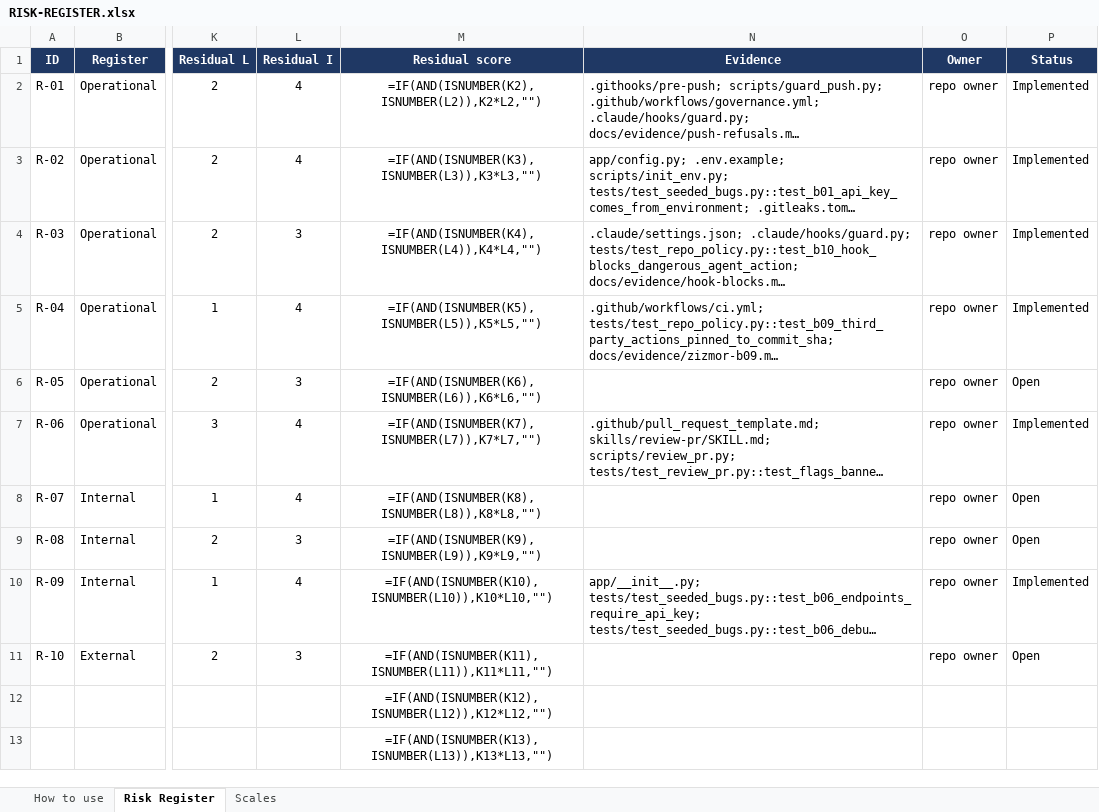
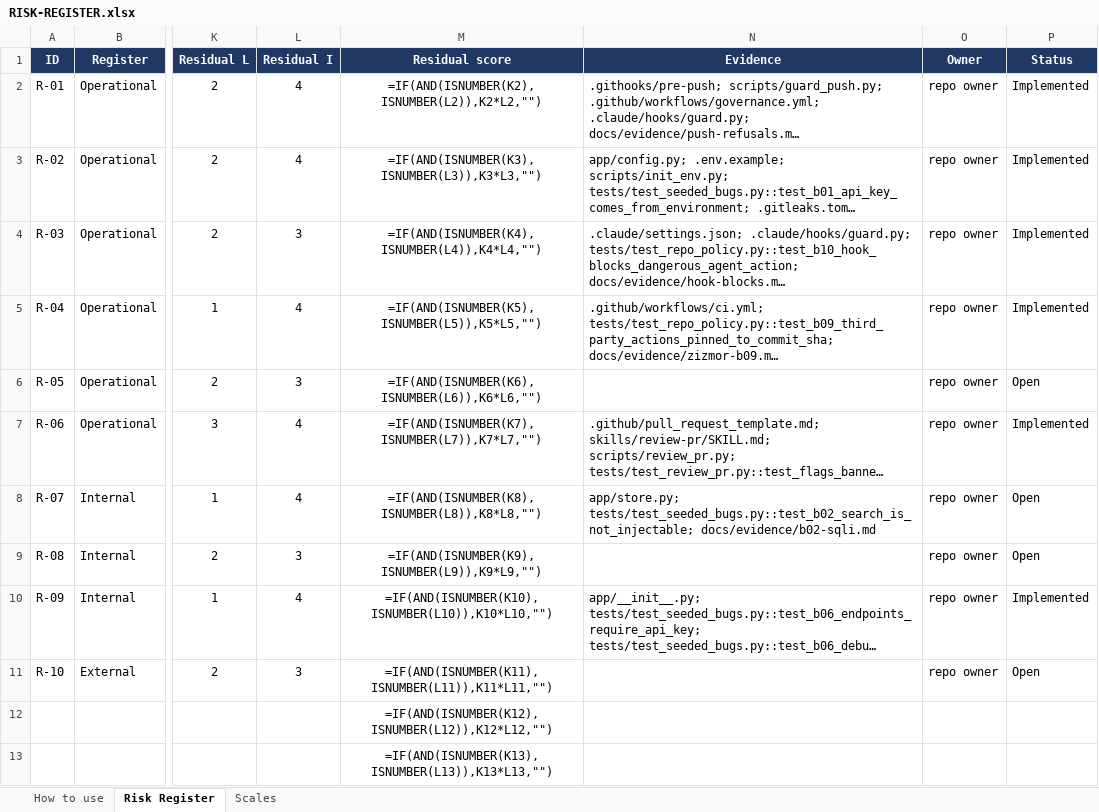
Before and after one commit to maximilian200123/sentinel-lite, an Excel workbook: RISK-REGISTER.xlsx, sheet Risk Register, drawn as a sheet; only a part is shown, gaps mark what is left out; long unchanged cells end in …; values as stored, in another font and other column widths than the file's, no borders; formulas without a stored value are shown as written; conditional formats not drawn; the diff names each change by its address in the sheet, - before the commit and + after, or states it on an @@ line.

```diff
--- a/RISK-REGISTER.xlsx (sheet Risk Register)
+++ b/RISK-REGISTER.xlsx (sheet Risk Register)
-N8 (Evidence): (empty)
+N8 (Evidence): app/store.py; tests/test_seeded_bugs.py::test_b02_search_is_not_injectable; docs/evidence/b02-sqli.md
```
Also changed, not shown: 7 other files.
